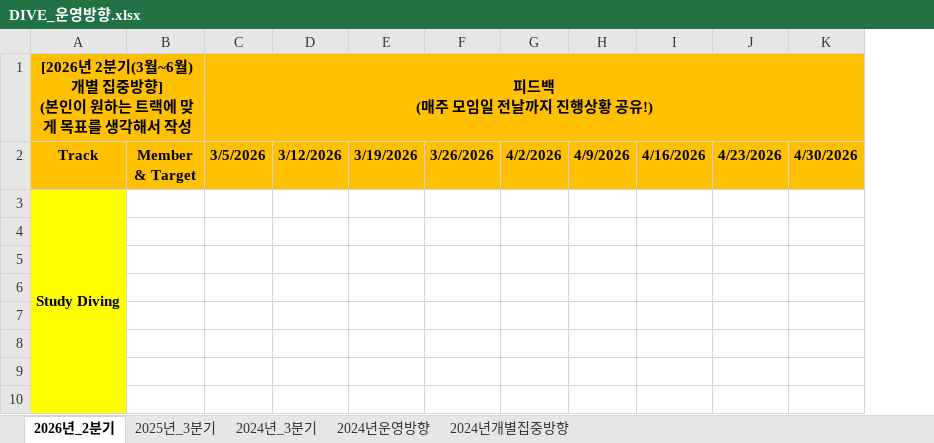
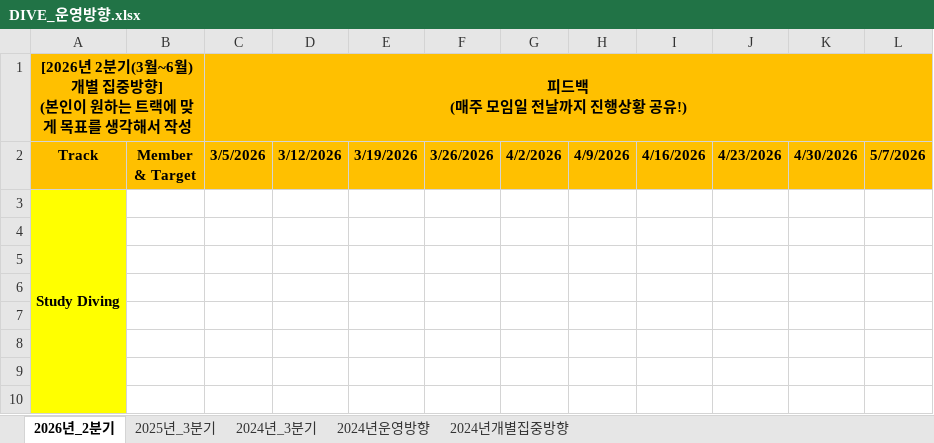
Before and after one commit to nibeahc/DIVE-Research, an Excel workbook: [Document]/소개운영자료/DIVE_운영방향.xlsx, sheet 2026년_2분기, drawn as a sheet; only a part is shown; values as stored, in another font and other column widths than the file's, no borders; the diff covers the shown part only; the diff names each change by its address in the sheet, - before the commit and + after, or states it on an @@ line.

Commit message:
no message

```diff
--- a/[Document]/소개운영자료/DIVE_운영방향.xlsx (sheet 2026년_2분기)
+++ b/[Document]/소개운영자료/DIVE_운영방향.xlsx (sheet 2026년_2분기)
+column L (5/7/2026), empty
```
Also changed, not shown: 2 edited cells elsewhere in this sheet.
